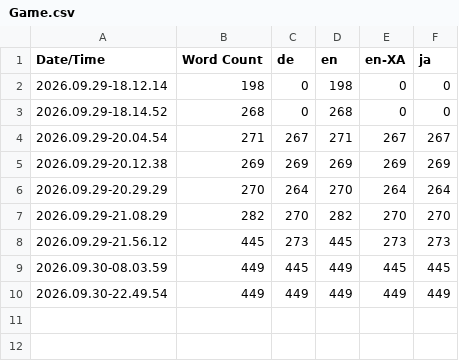
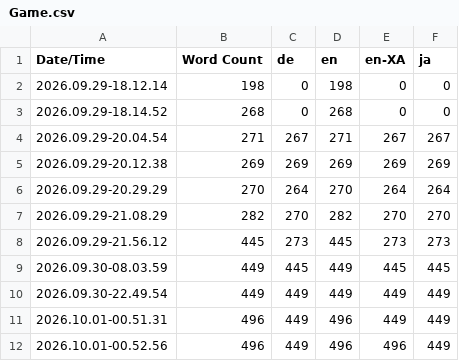
Before and after one commit to Tirukomi/MVVMDemo, a CSV file: Content/Localization/Game/Game.csv, drawn as a sheet.

```diff
--- a/Content/Localization/Game/Game.csv
+++ b/Content/Localization/Game/Game.csv
@@ -10 +10,3 @@ Date/Time,Word Count,de,en,en-XA,ja
 2026.09.30-22.49.54,449,449,449,449,449
+2026.10.01-00.51.31,496,449,496,449,449
+2026.10.01-00.52.56,496,449,496,496,449
```
Also changed, not shown: 19 other files.
